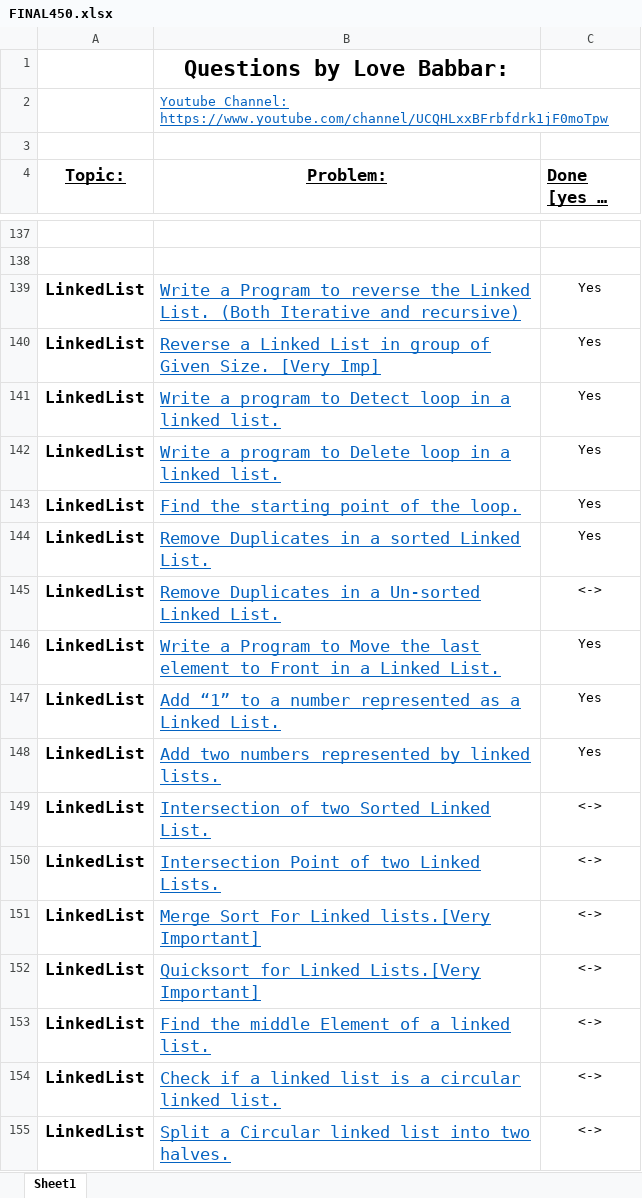
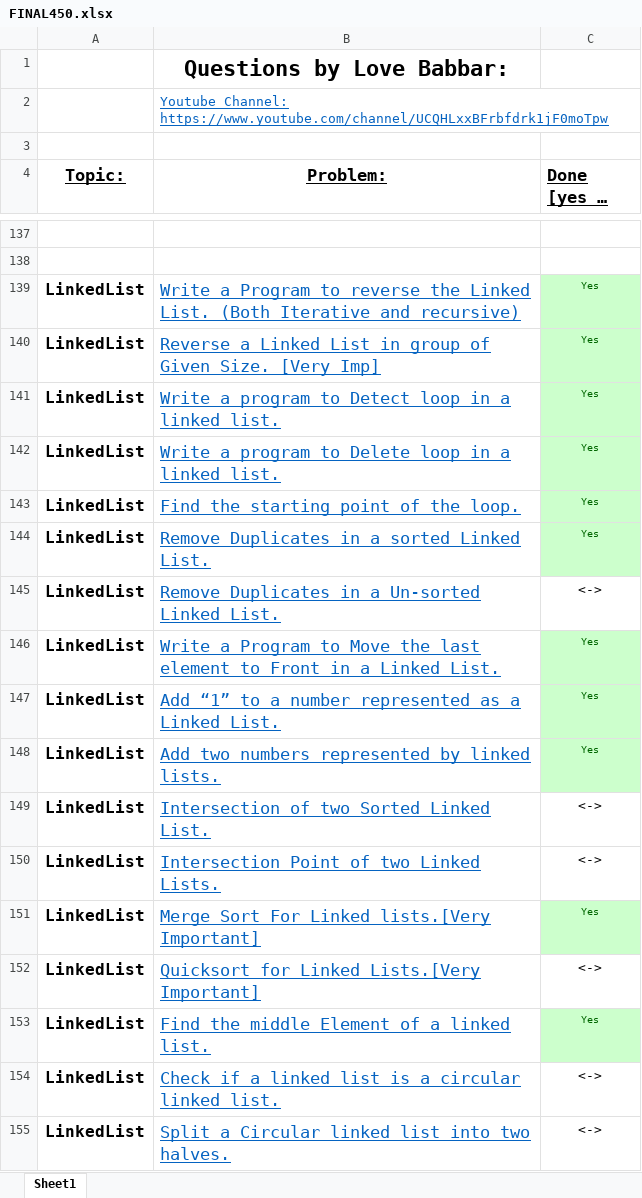
Before and after one commit to akshatprogrammer/450_DSA, an Excel workbook: FINAL450.xlsx, sheet Sheet1, drawn as a sheet; only a part is shown, gaps mark what is left out; long unchanged cells end in …; values as stored, in another font and other column widths than the file's, no borders; the diff names each change by its address in the sheet, - before the commit and + after, or states it on an @@ line.

Commit message:
updated

```diff
--- a/FINAL450.xlsx (sheet Sheet1)
+++ b/FINAL450.xlsx (sheet Sheet1)
@@ C139:C144 fill: none → #CCFFCC, text colour: black → #006600, text size: smaller @@
@@ C146:C148 fill: none → #CCFFCC, text colour: black → #006600, text size: smaller @@
-C151 (Done [yes or no]): <->
+C151 (Done [yes or no]): Yes
@@ C151 fill: none → #CCFFCC, text colour: black → #006600, text size: smaller @@
-C153 (Done [yes or no]): <->
+C153 (Done [yes or no]): Yes
@@ C153 fill: none → #CCFFCC, text colour: black → #006600, text size: smaller @@
```
